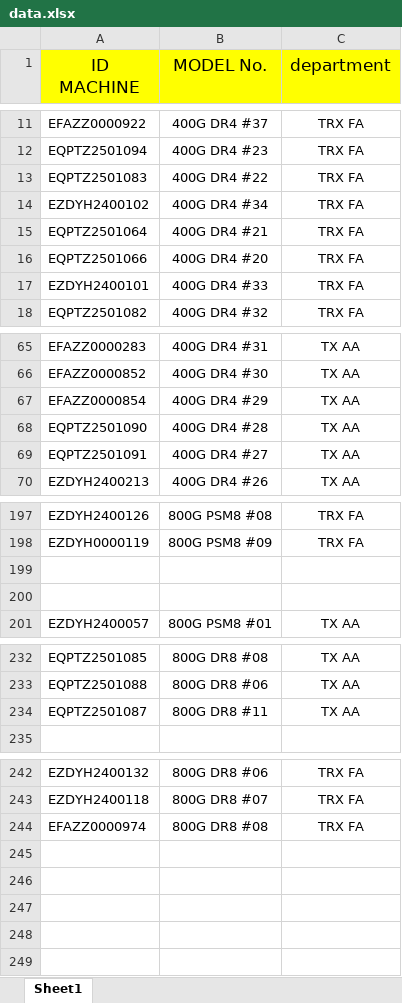
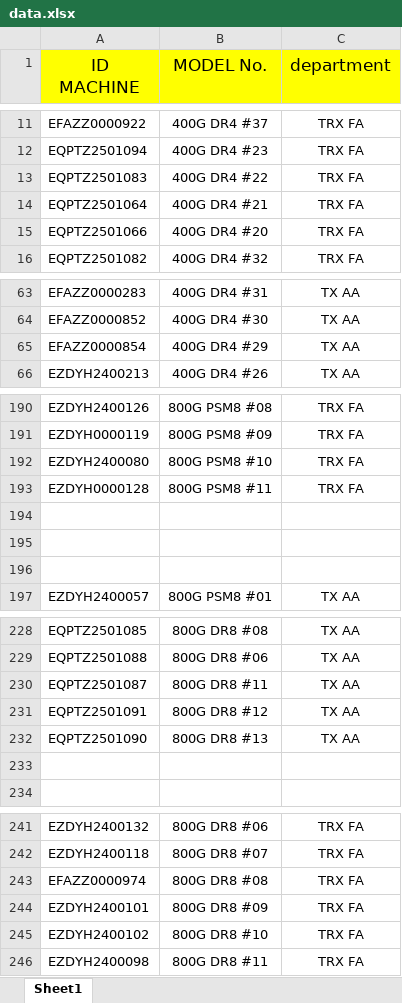
Before and after one commit to nicertp/equipment_AA, an Excel workbook: data.xlsx, sheet Sheet1, drawn as a sheet; only a part is shown, gaps mark what is left out; values as stored, in another font and other column widths than the file's, no borders; removed rows and columns are numbered as before the commit, all else as after; the diff covers the shown part only; the diff names each change by its address in the sheet, - before the commit and + after, or states it on an @@ line.

Commit message:
อัปโหลด data.xlsx อัตโนมัติ

```diff
--- a/data.xlsx (sheet Sheet1)
+++ b/data.xlsx (sheet Sheet1)
-row 14: EZDYH2400102 | 400G DR4 #34 | TRX FA
-row 17: EZDYH2400101 | 400G DR4 #33 | TRX FA
-row 68: EQPTZ2501090 | 400G DR4 #28 | TX AA
-row 69: EQPTZ2501091 | 400G DR4 #27 | TX AA
+row 192: EZDYH2400080 | 800G PSM8 #10 | TRX FA
+row 193: EZDYH0000128 | 800G PSM8 #11 | TRX FA
+row 194: (empty)
+row 231: EQPTZ2501091 | 800G DR8 #12 | TX AA
+row 232: EQPTZ2501090 | 800G DR8 #13 | TX AA
+row 233: (empty)
+row 244: EZDYH2400101 | 800G DR8 #09 | TRX FA
+row 245: EZDYH2400102 | 800G DR8 #10 | TRX FA
+row 246: EZDYH2400098 | 800G DR8 #11 | TRX FA
```
Also changed, not shown: 3 removed rows and 3 edited cells elsewhere in this sheet.
